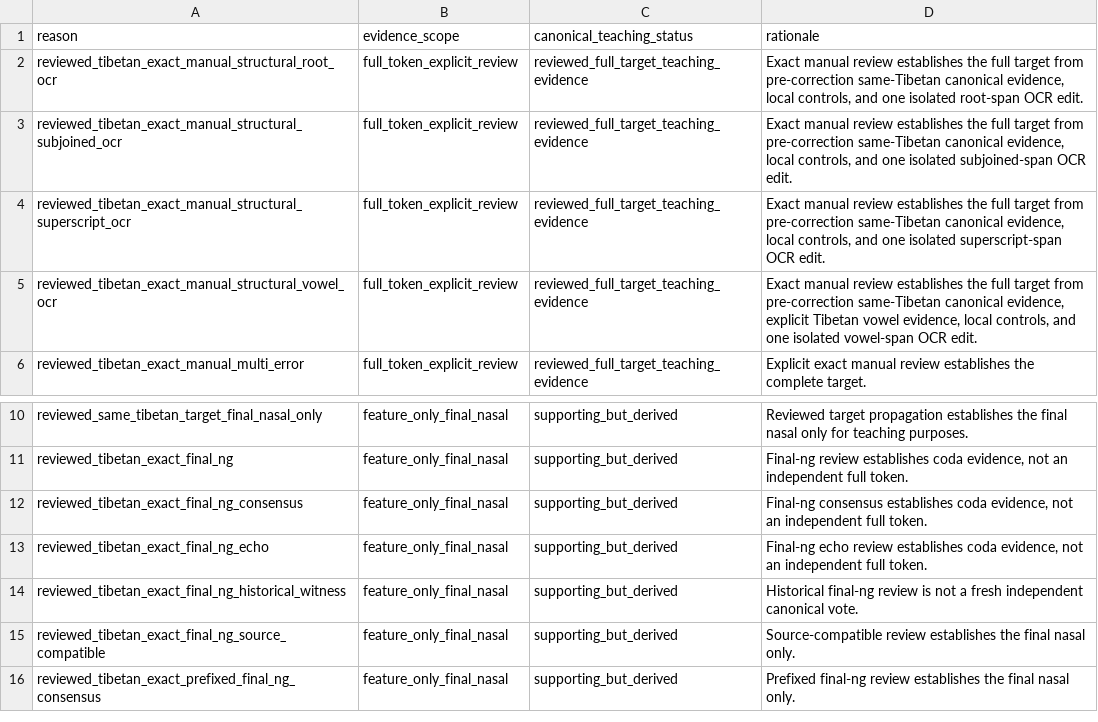
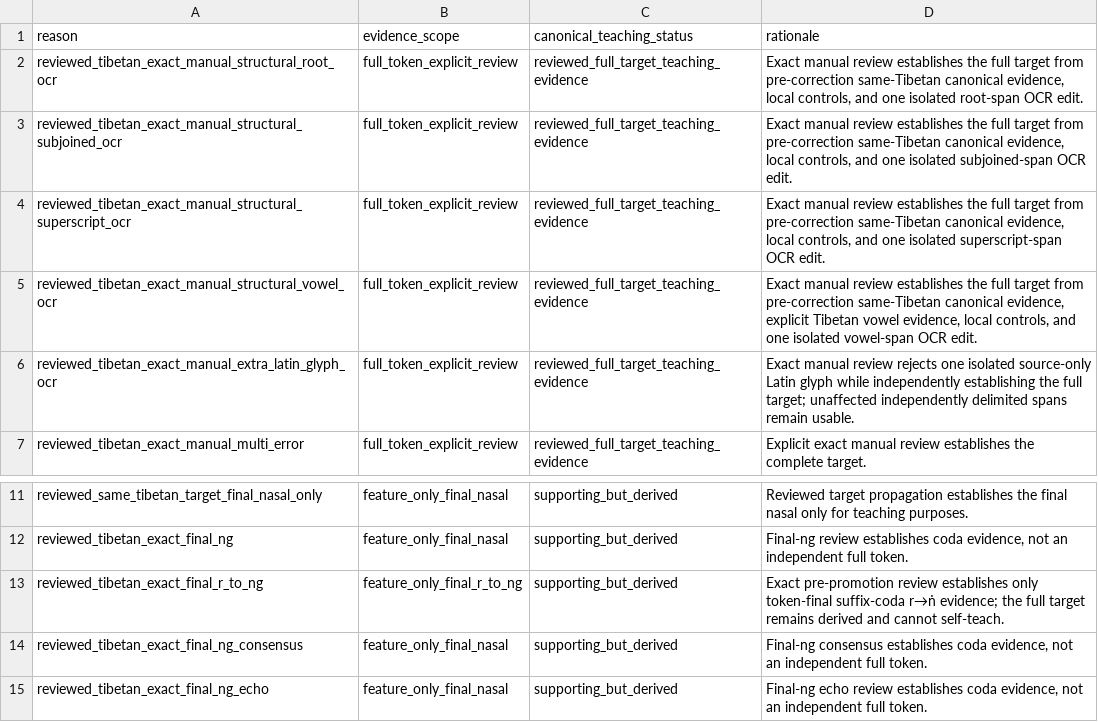
Before and after one commit to nh36/WtSOCR, a TSV file: data/reviewed_correction_evidence_scopes.tsv, drawn as a sheet; only a part is shown, gaps mark what is left out; the shorter side is filled out with more unchanged rows; the diff names each change by its address in the sheet, - before the commit and + after, or states it on an @@ line.

Commit message:
Fix reviewed OCR evidence provenance

```diff
--- a/data/reviewed_correction_evidence_scopes.tsv
+++ b/data/reviewed_correction_evidence_scopes.tsv
+row 6: reviewed_tibetan_exact_manual_extra_latin_glyph_ocr | full_token_explicit_review | reviewed_full_target_teaching_evidence | Exact manual review rejects one isolated source-only Latin glyph while independently establishing the full target; unaffected independently delimited spans remain usable.
+row 13: reviewed_tibetan_exact_final_r_to_ng | feature_only_final_r_to_ng | supporting_but_derived | Exact pre-promotion review establishes only token-final suffix-coda r→ṅ evidence; the full target remains derived and cannot self-teach.
```
Also changed, not shown: data/reviewed_correction_source_scopes.tsv, data/reviewed_tibetan_ocr_signature_decisions.tsv, 16 other files.
